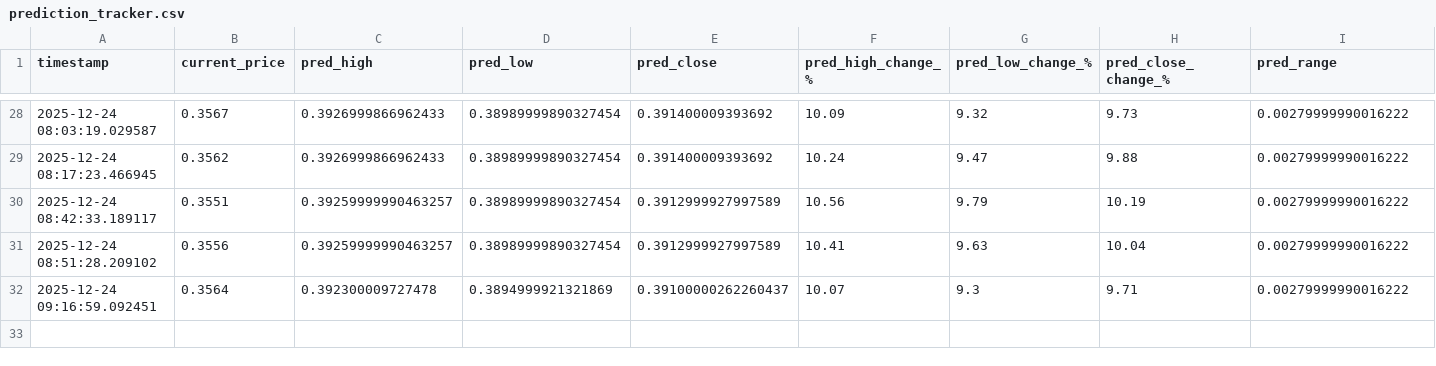
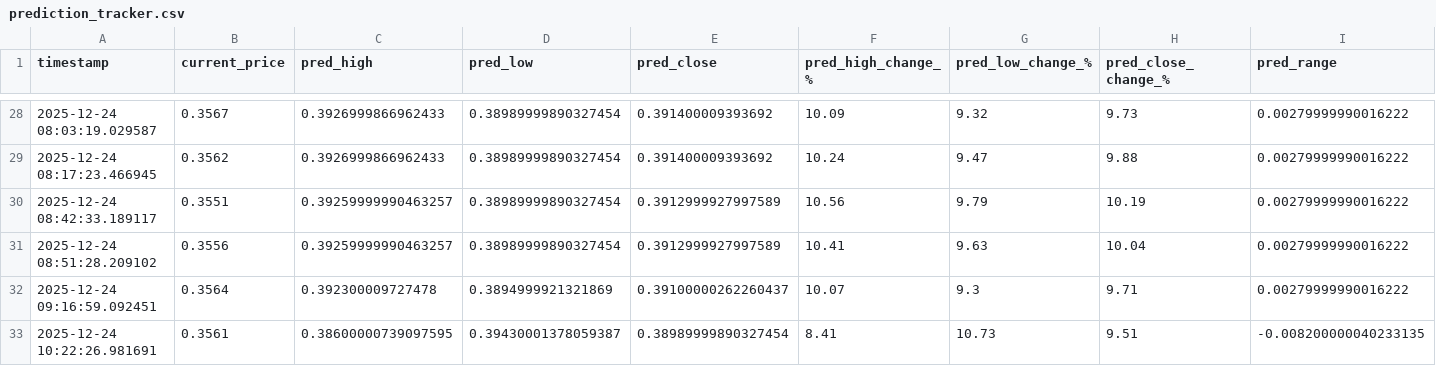
Before and after one commit to winningtrendingbots/winningtrendingbots.github.io, a CSV file: prediction_tracker.csv, drawn as a sheet; only a part is shown, gaps mark what is left out; rows hold the shown columns only; the diff names each change by its address in the sheet, - before the commit and + after, or states it on an @@ line.

```diff
--- a/prediction_tracker.csv
+++ b/prediction_tracker.csv
+row 33: 2025-12-24 10:22:26.981691 | 0.3561 | 0.38600000739097595 | 0.39430001378059387 | 0.38989999890327454 | 8.41 | 10.73 | 9.51 | -0.008200000040233135
```
Also changed, not shown: 1 other file.
